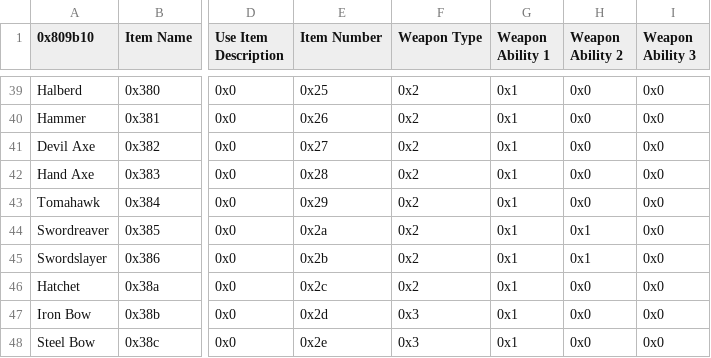
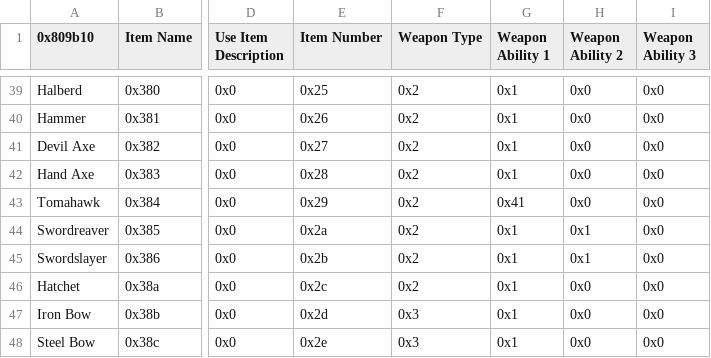
Before and after one commit to Darrman/MAFC4, a CSV file: Tables/FE8 Nightmare modules/Item editors/FE8 Item Editor.csv, drawn as a sheet; only a part is shown, gaps mark what is left out; the diff names each change by its address in the sheet, - before the commit and + after, or states it on an @@ line.

Commit message:
Bugfixing
Bugs stomped, extra shop shortcuts opened for convinence, Linus has a magic weapon now. Ready for release.

```diff
--- a/Tables/FE8 Nightmare modules/Item editors/FE8 Item Editor.csv
+++ b/Tables/FE8 Nightmare modules/Item editors/FE8 Item Editor.csv
-G43 (Weapon Ability 1): 0x1
+G43 (Weapon Ability 1): 0x41
```
Also changed, not shown: 8 other files.
